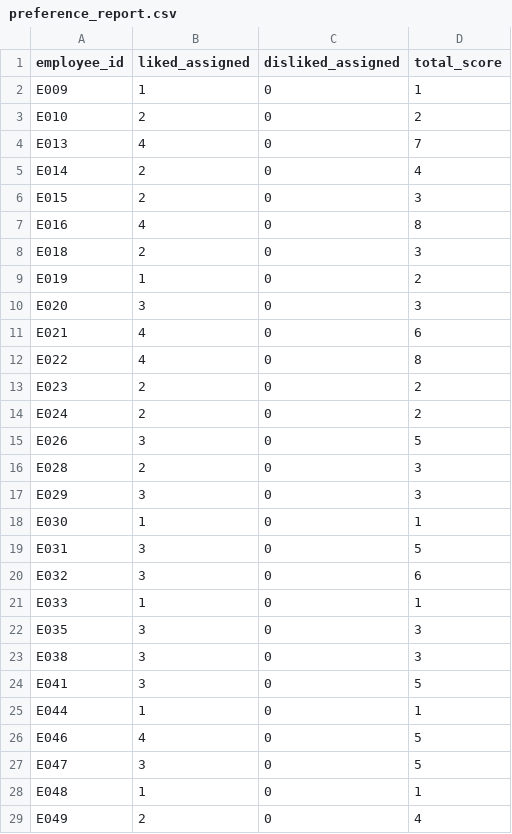
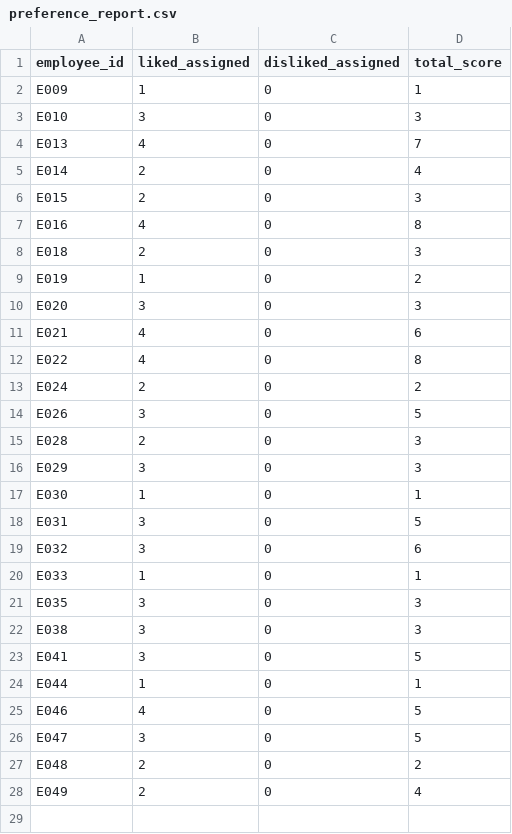
Before and after one commit to michelegrieco358/SchedulingNP, a CSV file: reports/preference_report.csv, drawn as a sheet.

```diff
--- a/reports/preference_report.csv
+++ b/reports/preference_report.csv
@@ -2,3 +2,3 @@ employee_id,liked_assigned,disliked_assigned,total_score
 E009,1,0,1
-E010,2,0,2
+E010,3,0,3
 E013,4,0,7
@@ -12,3 +12,2 @@ E021,4,0,6
 E022,4,0,8
-E023,2,0,2
 E024,2,0,2
@@ -27,3 +26,3 @@ E046,4,0,5
 E047,3,0,5
-E048,1,0,1
+E048,2,0,2
 E049,2,0,4
```
Also changed, not shown: reports/assignments_dataset4.csv, reports/shortfall_report.csv, 5 other files.
